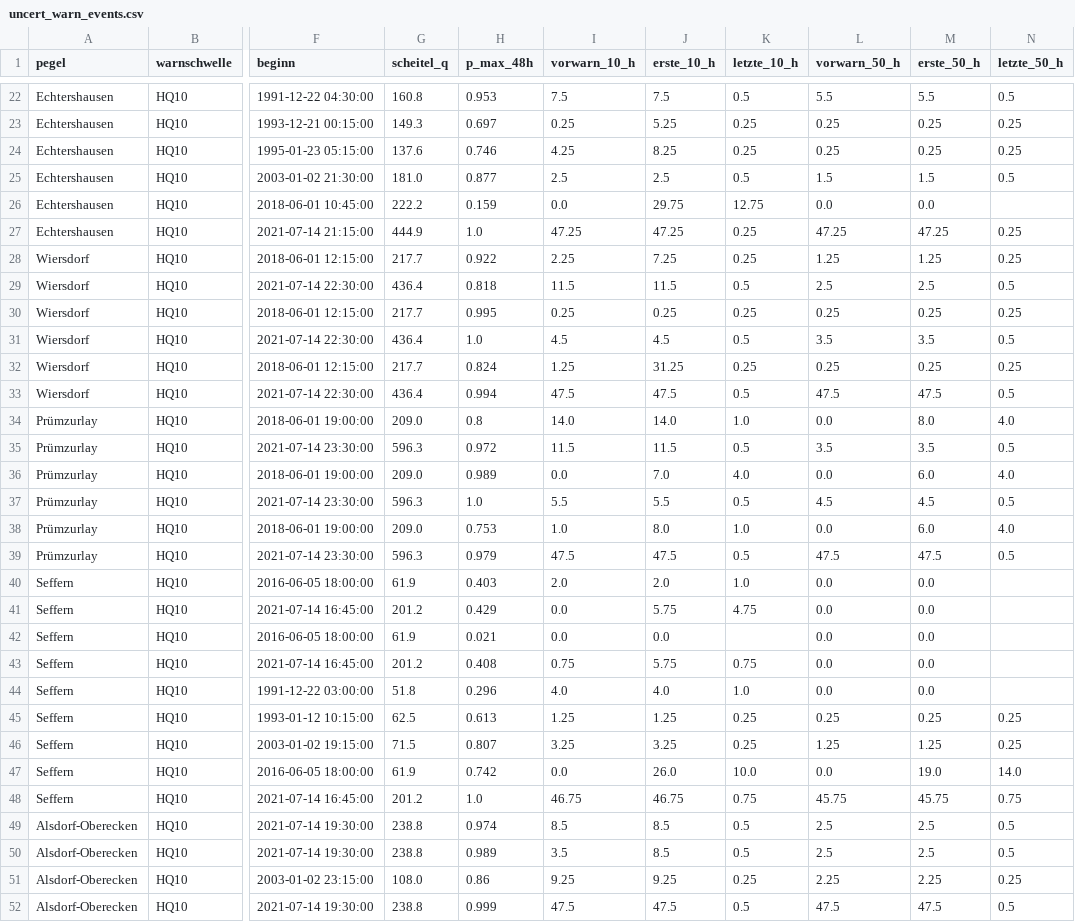
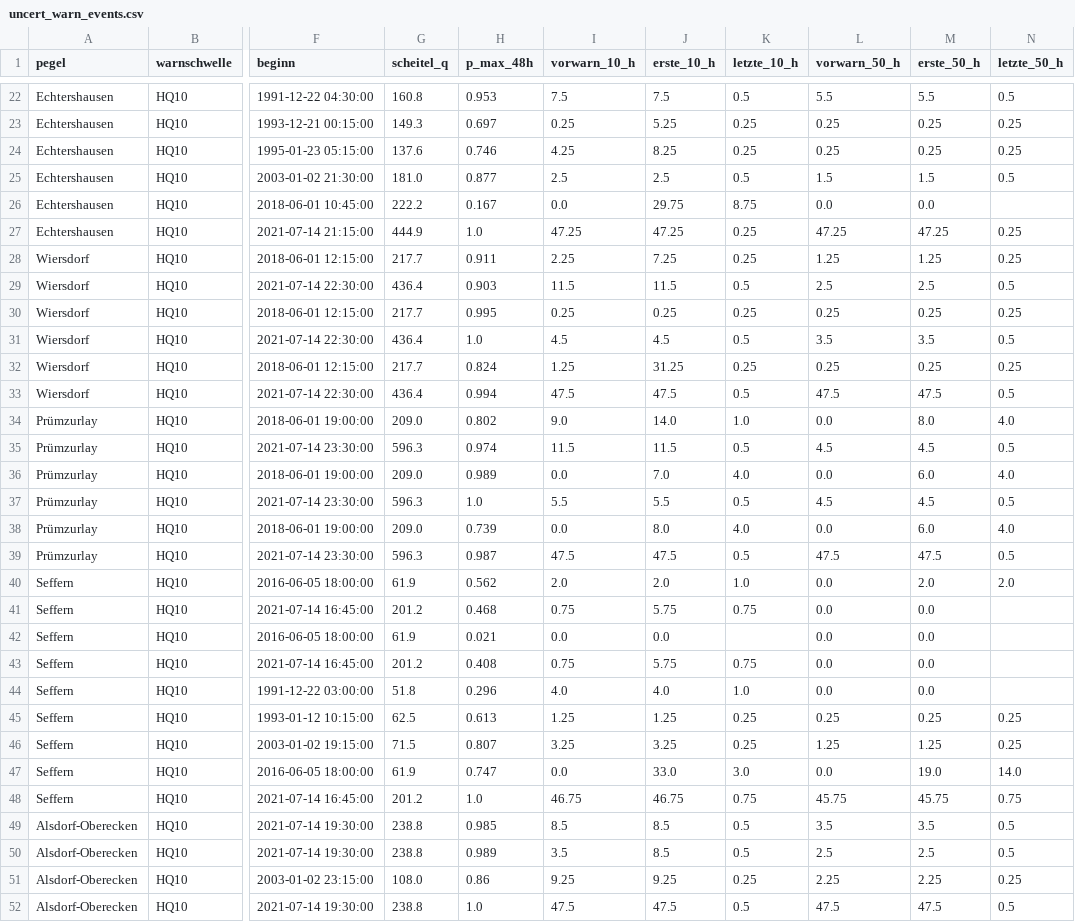
Before and after one commit to adhusch/hobbyflood, a CSV file: data/uncert_warn_events.csv, drawn as a sheet; only a part is shown, gaps mark what is left out; the diff covers the shown part only; the diff names each change by its address in the sheet, - before the commit and + after, or states it on an @@ line.

```diff
--- a/data/uncert_warn_events.csv
+++ b/data/uncert_warn_events.csv
-H26 (p_max_48h): 0.159
+H26 (p_max_48h): 0.167
-K26 (letzte_10_h): 12.75
+K26 (letzte_10_h): 8.75
-H28 (p_max_48h): 0.922
+H28 (p_max_48h): 0.911
-H29 (p_max_48h): 0.818
+H29 (p_max_48h): 0.903
-H34 (p_max_48h): 0.8
+H34 (p_max_48h): 0.802
-I34 (vorwarn_10_h): 14.0
+I34 (vorwarn_10_h): 9.0
-H35 (p_max_48h): 0.972
+H35 (p_max_48h): 0.974
-L35 (vorwarn_50_h): 3.5
+L35 (vorwarn_50_h): 4.5
-M35 (erste_50_h): 3.5
+M35 (erste_50_h): 4.5
-H38 (p_max_48h): 0.753
+H38 (p_max_48h): 0.739
-I38 (vorwarn_10_h): 1.0
+I38 (vorwarn_10_h): 0.0
-K38 (letzte_10_h): 1.0
+K38 (letzte_10_h): 4.0
-H39 (p_max_48h): 0.979
+H39 (p_max_48h): 0.987
-H40 (p_max_48h): 0.403
+H40 (p_max_48h): 0.562
-M40 (erste_50_h): 0.0
+M40 (erste_50_h): 2.0
-N40 (letzte_50_h): (empty)
+N40 (letzte_50_h): 2.0
-H41 (p_max_48h): 0.429
+H41 (p_max_48h): 0.468
-I41 (vorwarn_10_h): 0.0
+I41 (vorwarn_10_h): 0.75
-K41 (letzte_10_h): 4.75
+K41 (letzte_10_h): 0.75
-H47 (p_max_48h): 0.742
+H47 (p_max_48h): 0.747
-J47 (erste_10_h): 26.0
+J47 (erste_10_h): 33.0
-K47 (letzte_10_h): 10.0
+K47 (letzte_10_h): 3.0
-H49 (p_max_48h): 0.974
+H49 (p_max_48h): 0.985
-L49 (vorwarn_50_h): 2.5
+L49 (vorwarn_50_h): 3.5
-M49 (erste_50_h): 2.5
+M49 (erste_50_h): 3.5
-H52 (p_max_48h): 0.999
+H52 (p_max_48h): 1.0
```
Also changed, not shown: 10 edited cells elsewhere in this file, data/uncert_band.csv, data/uncert_exceed.csv, 9 other files.
